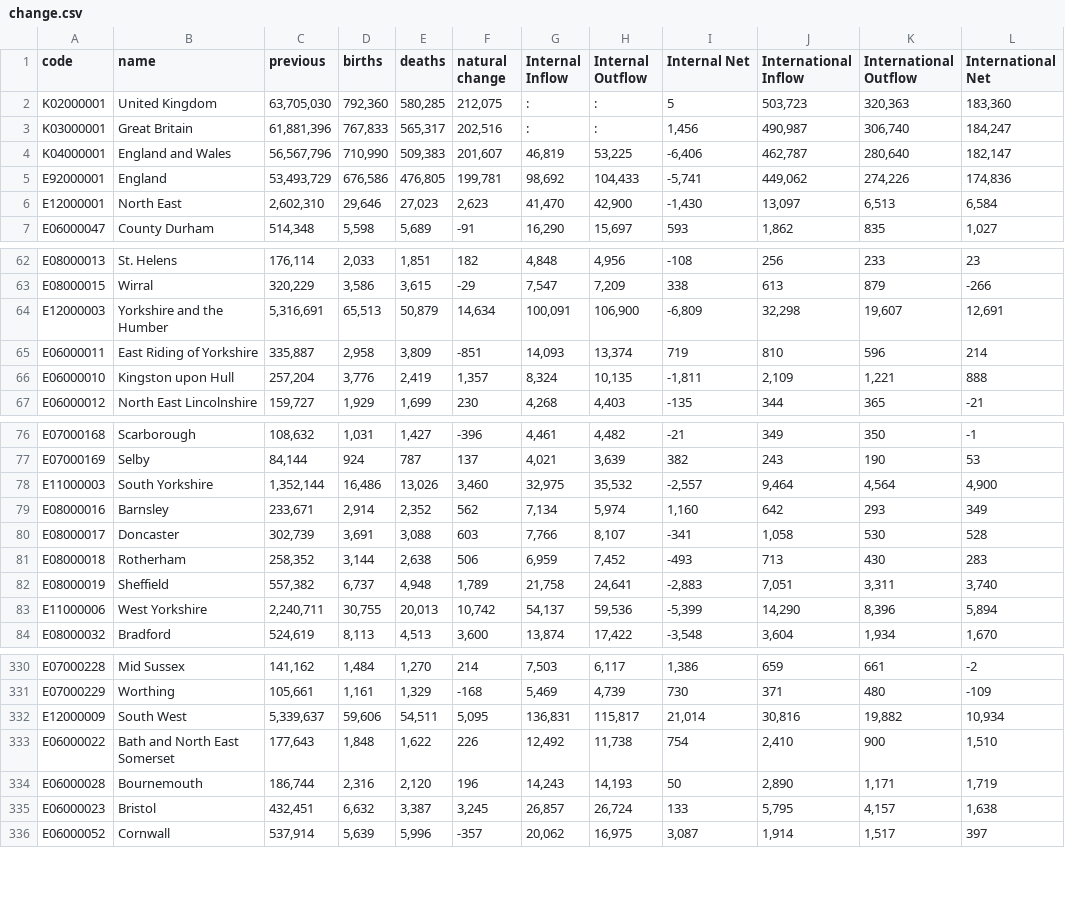
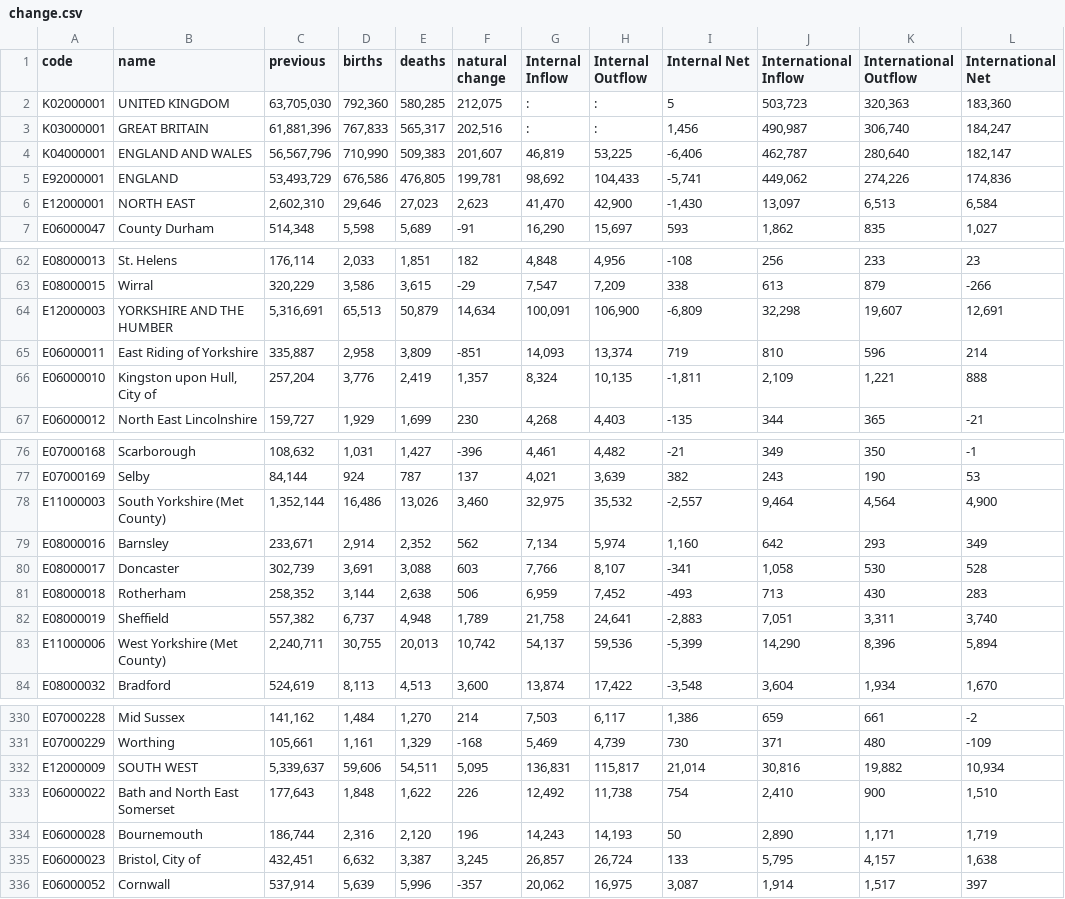
Before and after one commit to ONSdigital/Alpha, a CSV file: data/change.csv, drawn as a sheet; only a part is shown, gaps mark what is left out; the diff covers the shown part only; the diff names each change by its address in the sheet, - before the commit and + after, or states it on an @@ line.

Commit message:
Regional Page
Revised data based on 2013 release

```diff
--- a/data/change.csv
+++ b/data/change.csv
-B2 (name): United Kingdom
+B2 (name): UNITED KINGDOM
-B3 (name): Great Britain
+B3 (name): GREAT BRITAIN
-B4 (name): England and Wales
+B4 (name): ENGLAND AND WALES
-B5 (name): England
+B5 (name): ENGLAND
-B6 (name): North East
+B6 (name): NORTH EAST
-B64 (name): Yorkshire and the Humber
+B64 (name): YORKSHIRE AND THE HUMBER
-B66 (name): Kingston upon Hull
+B66 (name): Kingston upon Hull, City of
-B78 (name): South Yorkshire
+B78 (name): South Yorkshire (Met County)
-B83 (name): West Yorkshire
+B83 (name): West Yorkshire (Met County)
-B332 (name): South West
+B332 (name): SOUTH WEST
-B335 (name): Bristol
+B335 (name): Bristol, City of
```
Also changed, not shown: 14 edited cells elsewhere in this file, data/population.csv, data/pyramid.csv.
